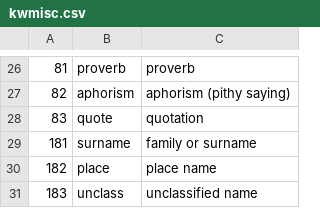
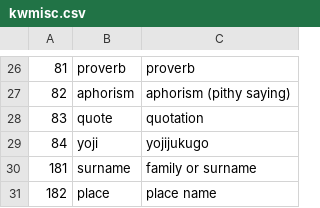
Before and after one commit to gabriel4649/JMdictDB, a CSV file: pg/data/kwmisc.csv, drawn as a sheet; only a part is shown, gaps mark what is left out; the shorter side is filled out with more unchanged rows; the diff names each change by its address in the sheet, - before the commit and + after, or states it on an @@ line.

```diff
--- a/pg/data/kwmisc.csv
+++ b/pg/data/kwmisc.csv
+row 29: 84 | yoji | yojijukugo
```
Also changed, not shown: pg/data/kwfld.csv, pg/data/kwpos.csv, 3 other files.
